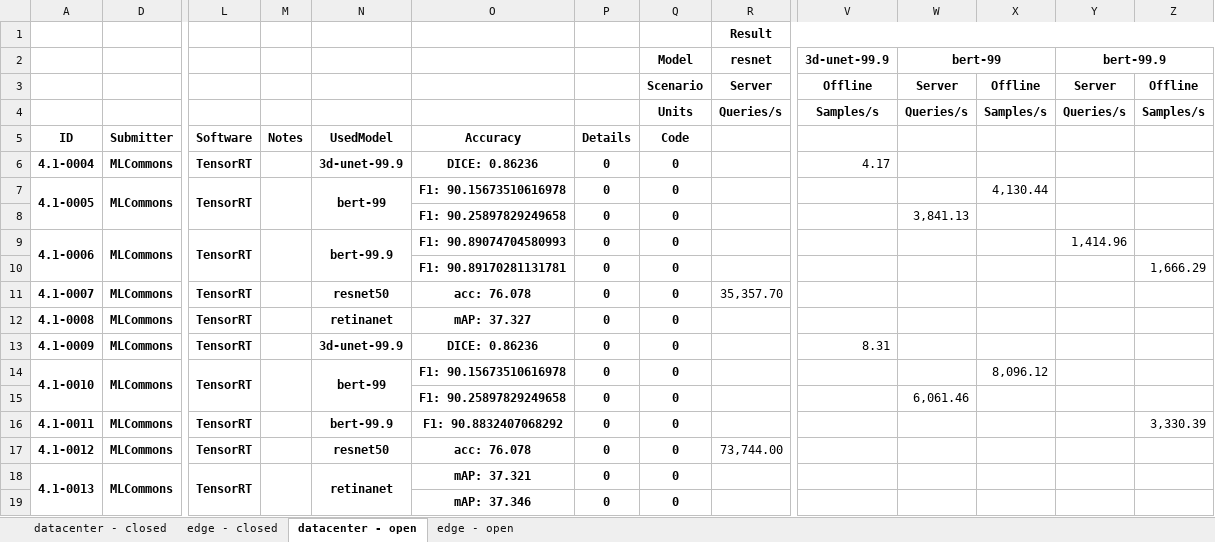
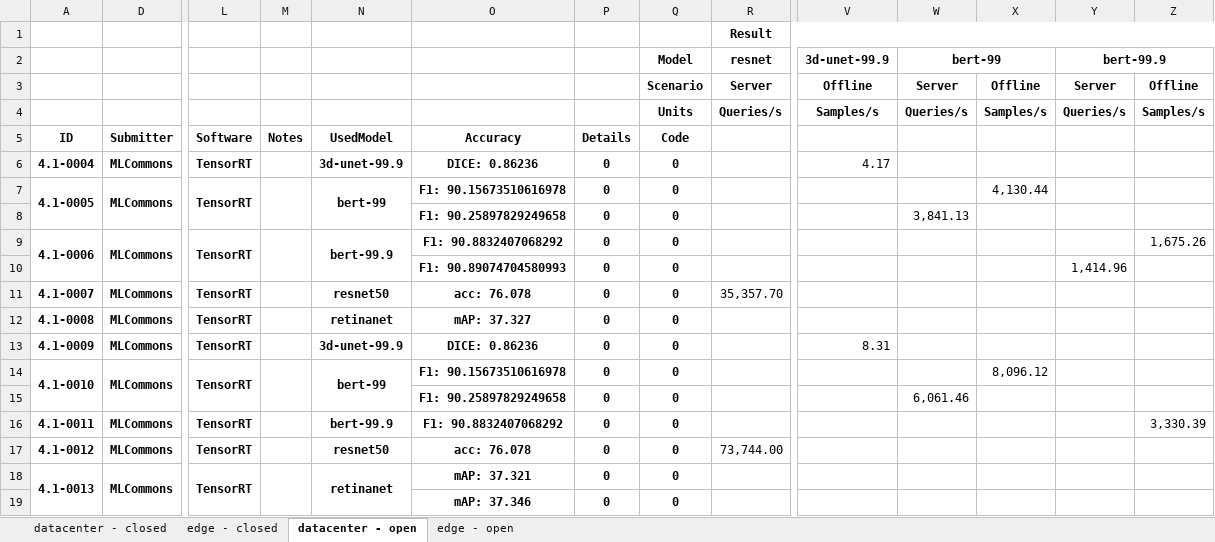
Before and after one commit to mlcommons/mlperf_inference_unofficial_submissions_v5.0, an Excel workbook: summary.xlsx, sheet datacenter - open, drawn as a sheet; only a part is shown, gaps mark what is left out; values as stored, in another font and other column widths than the file's, no borders; conditional formats not drawn; removed rows and columns are numbered as before the commit, all else as after; rows hold the shown columns only; the diff names each change by its address in the sheet, - before the commit and + after, or states it on an @@ line.

```diff
--- a/summary.xlsx (sheet datacenter - open)
+++ b/summary.xlsx (sheet datacenter - open)
-O9: F1: 90.89074704580993
+O9: F1: 90.8832407068292
-Y9: 1,414.96
+Y9: (empty)
-Z9: (empty)
+Z9: 1,675.26
-row 10:  |  |  |  |  | F1: 90.89170281131781 | 0 | 0 |  |  |  |  |  | 1,666.29
+row 10:  |  |  |  |  | F1: 90.89074704580993 | 0 | 0 |  |  |  |  | 1,414.96
```
Also changed, not shown: 4 other files.
